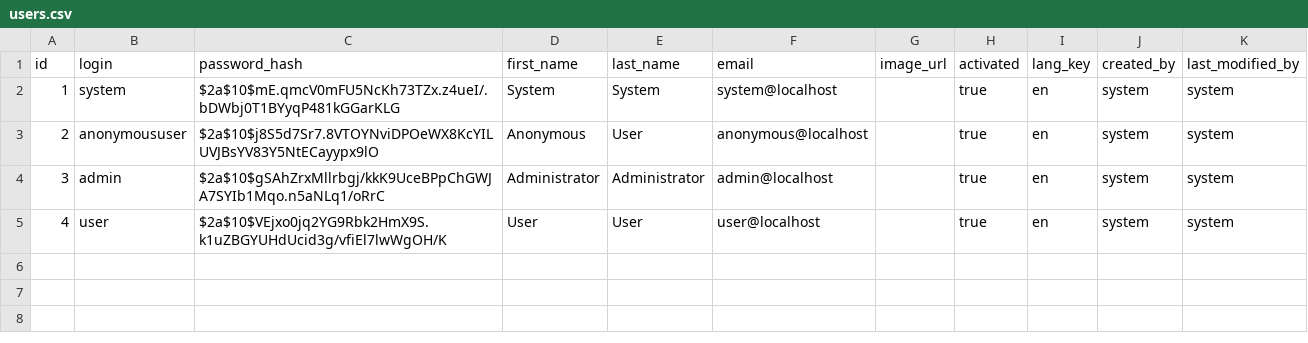
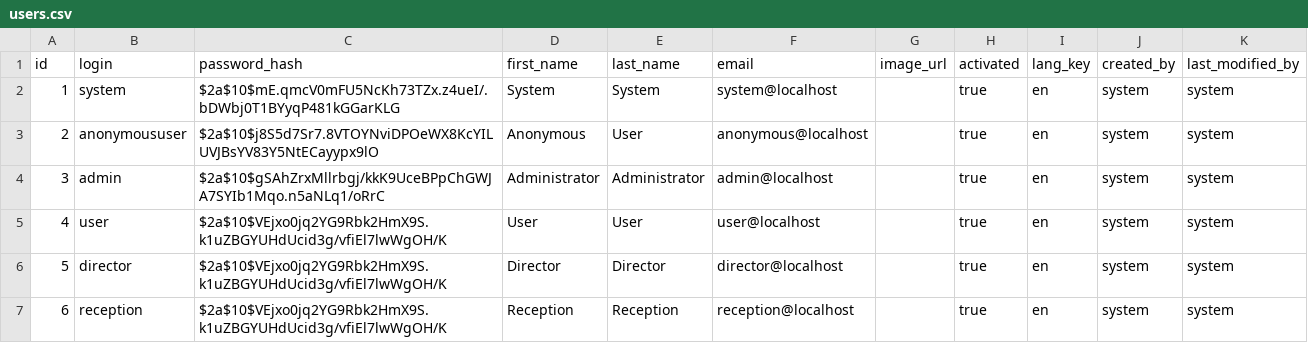
Before and after one commit to gramanah/SmartIsenV2, a CSV file: src/main/resources/config/liquibase/users.csv, drawn as a sheet; the diff names each change by its address in the sheet, - before the commit and + after, or states it on an @@ line.

Commit message:
user role director and reception

```diff
--- a/src/main/resources/config/liquibase/users.csv
+++ b/src/main/resources/config/liquibase/users.csv
+row 6: 5 | director | $2a$10$VEjxo0jq2YG9Rbk2HmX9S.k1uZBGYUHdUcid3g/vfiEl7lwWgOH/K | Director | Director | director@localhost |  | true | en | system | system
+row 7: 6 | reception | $2a$10$VEjxo0jq2YG9Rbk2HmX9S.k1uZBGYUHdUcid3g/vfiEl7lwWgOH/K | Reception | Reception | reception@localhost |  | true | en | system | system
```
Also changed, not shown: 5 other files.
